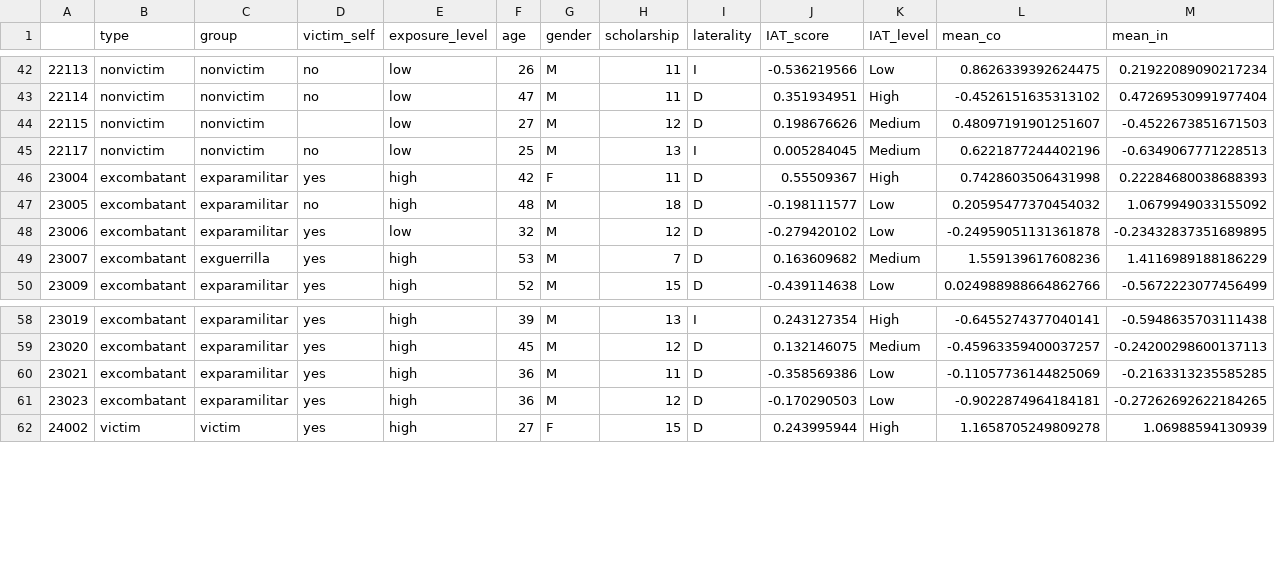
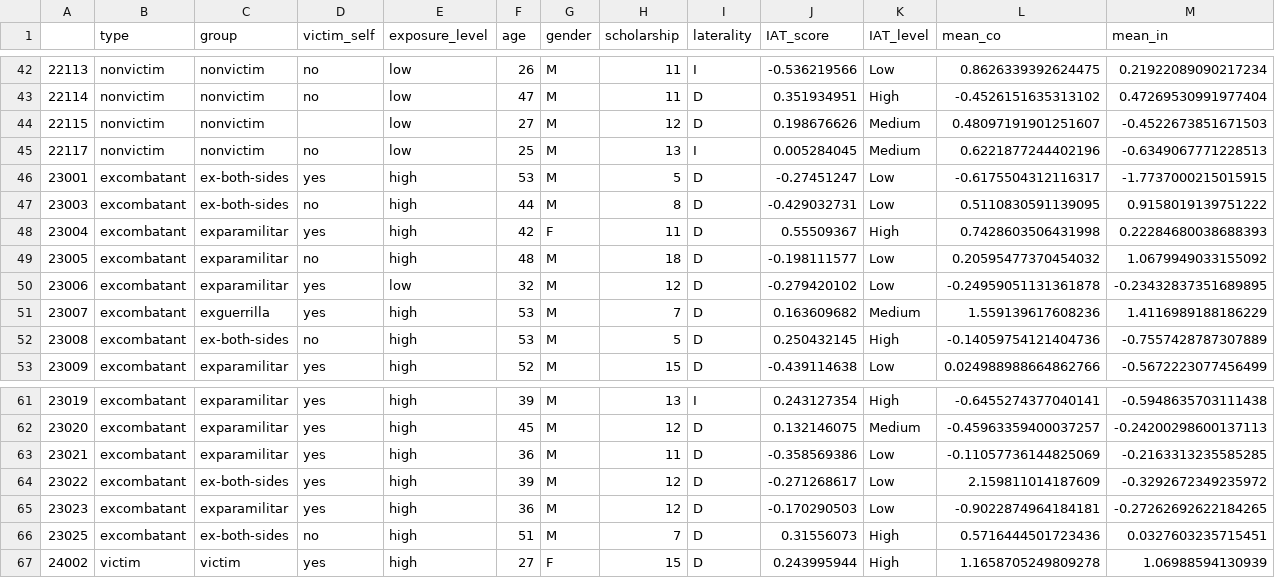
Before and after one commit to jhquiza/iat-eeg, a CSV file: erp/data_subjects.csv, drawn as a sheet; only a part is shown, gaps mark what is left out; rows hold the shown columns only; the diff names each change by its address in the sheet, - before the commit and + after, or states it on an @@ line.

Commit message:
Inclusión grupo 'ex-both-sides'.

```diff
--- a/erp/data_subjects.csv
+++ b/erp/data_subjects.csv
+row 46: 23001 | excombatant | ex-both-sides | yes | high | 53 | M | 5 | D | -0.27451247 | Low | -0.6175504312116317 | -1.7737000215015915
+row 47: 23003 | excombatant | ex-both-sides | no | high | 44 | M | 8 | D | -0.429032731 | Low | 0.5110830591139095 | 0.9158019139751222
+row 52: 23008 | excombatant | ex-both-sides | no | high | 53 | M | 5 | D | 0.250432145 | High | -0.14059754121404736 | -0.7557428787307889
+row 64: 23022 | excombatant | ex-both-sides | yes | high | 39 | M | 12 | D | -0.271268617 | Low | 2.159811014187609 | -0.3292672349235972
+row 66: 23025 | excombatant | ex-both-sides | no | high | 51 | M | 7 | D | 0.31556073 | High | 0.5716444501723436 | 0.0327603235715451
```
Also changed, not shown: 1 other file.
